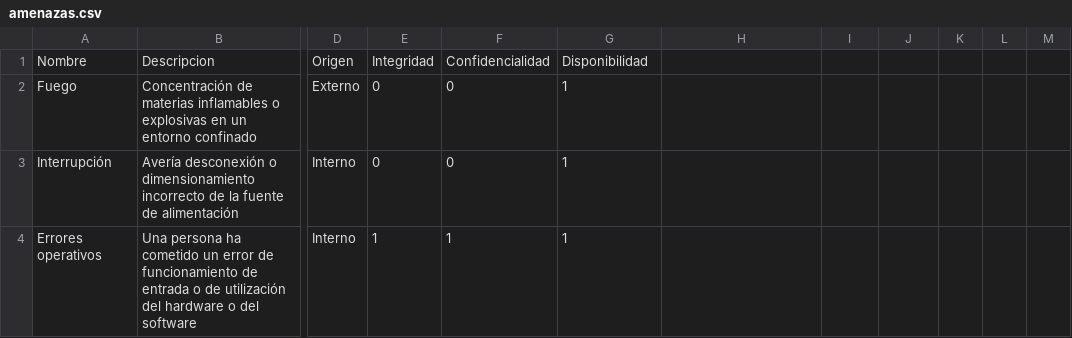
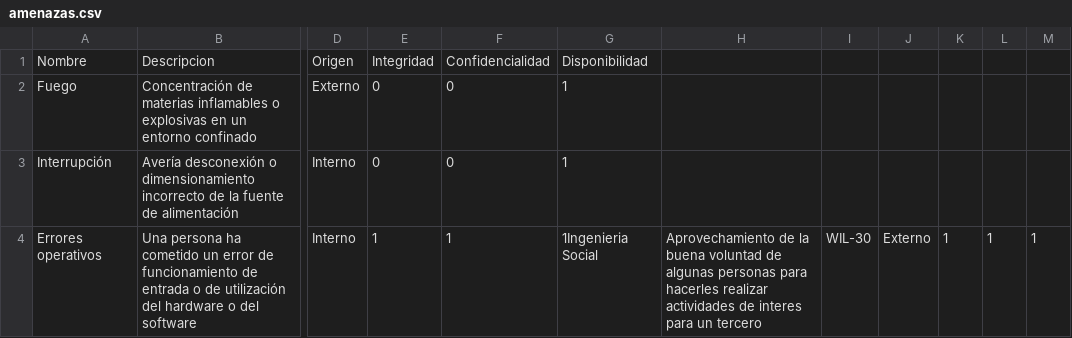
Before and after one commit to PulidoGomezAlvaro/TFM, a CSV file: Catalogos en uso/amenazas.csv, drawn as a sheet; only a part is shown, gaps mark what is left out; the diff names each change by its address in the sheet, - before the commit and + after, or states it on an @@ line.

```diff
--- a/Catalogos en uso/amenazas.csv
+++ b/Catalogos en uso/amenazas.csv
-G4: 1
+G4: 1Ingenieria Social
-H4: (empty)
+H4: Aprovechamiento de la buena voluntad de algunas personas para hacerles realizar actividades de interes para un tercero
-I4: (empty)
+I4: WIL-30
-J4: (empty)
+J4: Externo
-K4: (empty)
+K4: 1
-L4: (empty)
+L4: 1
-M4: (empty)
+M4: 1
```
Also changed, not shown: Catalogos en uso/vulnerabilidades.csv, 6 other files.
